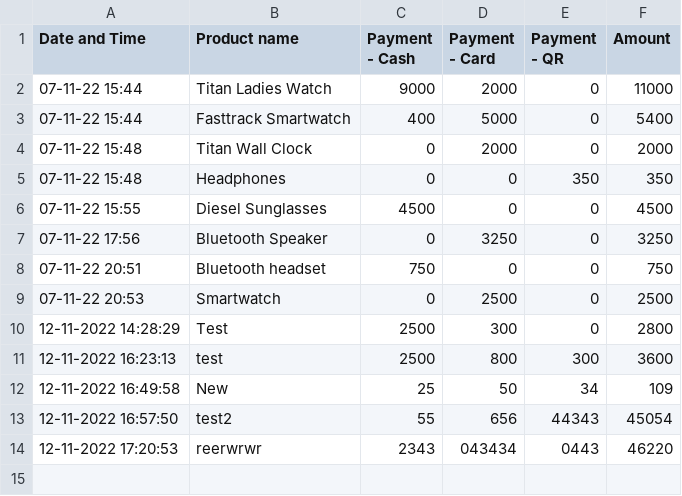
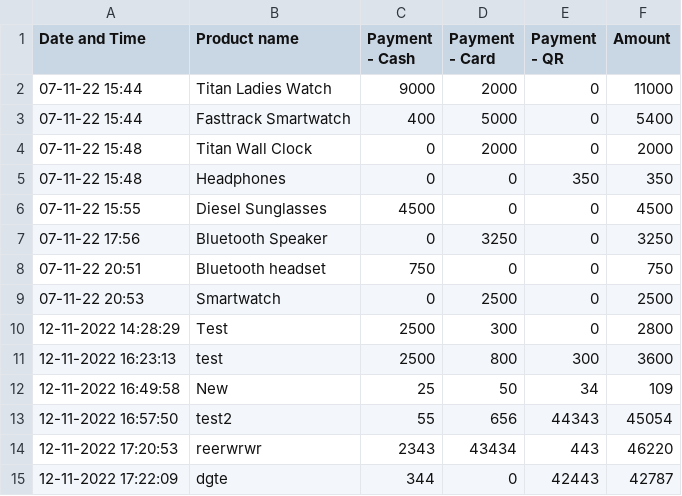
Before and after one commit to harishindl/sales_test, a CSV file: Sales.csv, drawn as a sheet.

Commit message:
committing files

```diff
--- a/Sales.csv
+++ b/Sales.csv
@@ -13,2 +13,3 @@ Date and Time,Product name,Payment - Cash,Payment - Card,Payment - QR,Amount
 12-11-2022 16:57:50,test2,55,656,44343,45054
-12-11-2022 17:20:53,reerwrwr,2343,043434,0443,46220
+12-11-2022 17:20:53,reerwrwr,2343,43434,443,46220
+12-11-2022 17:22:09,dgte,344,0,42443,42787
```
